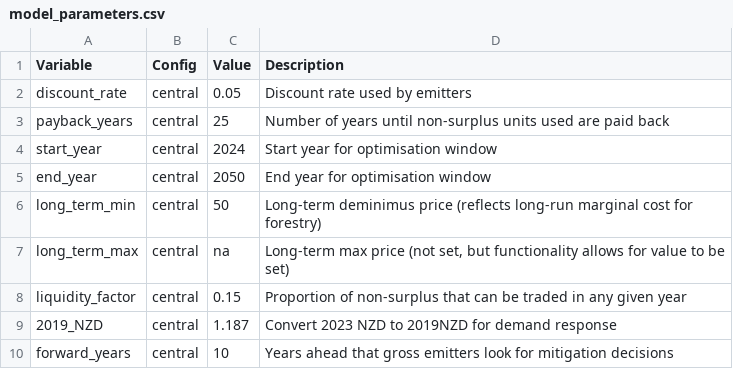
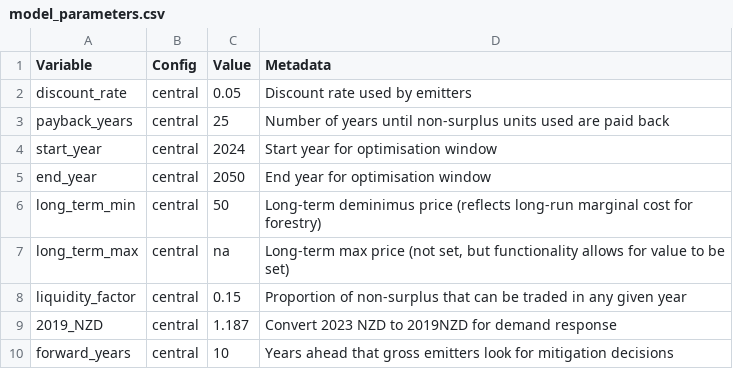
Before and after one commit to kgreen7/NZUpy, a CSV file: data/inputs/parameters/model_parameters.csv, drawn as a sheet.

```diff
--- a/data/inputs/parameters/model_parameters.csv
+++ b/data/inputs/parameters/model_parameters.csv
@@ -1,2 +1,2 @@
-Variable,Config,Value,Description
+Variable,Config,Value,Metadata
 discount_rate,central,0.05,Discount rate used by emitters
```
Also changed, not shown: data/inputs/demand/emissions_baselines.csv, data/inputs/parameters/price_control.csv, 15 other files.
